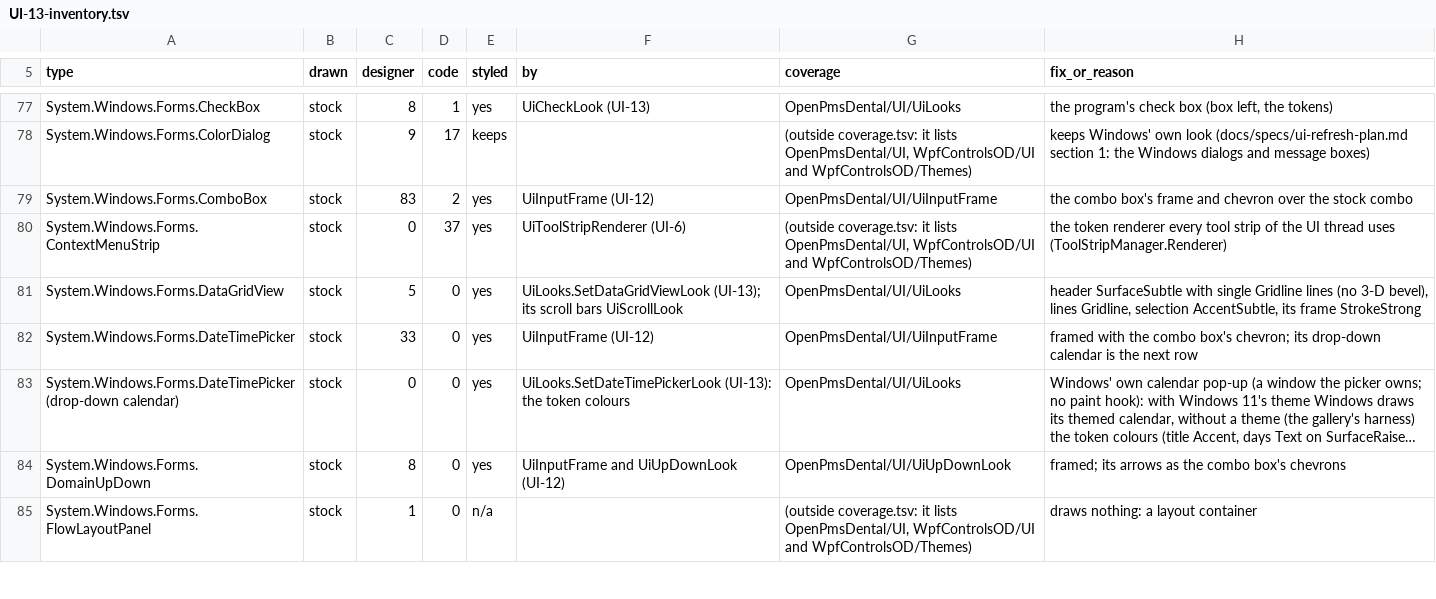
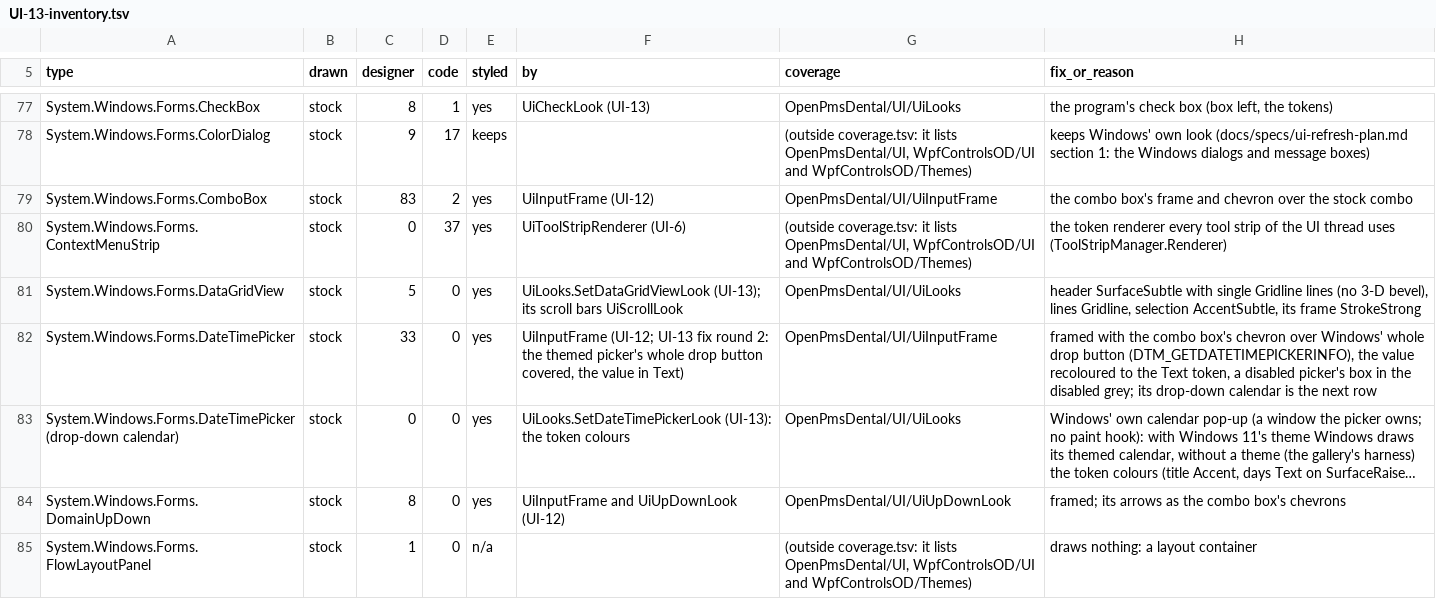
Before and after one commit to Marysville-Dental-Center/OpenPMS-Dental, a TSV file: docs/port-notes/UI-13-inventory.tsv, drawn as a sheet; only a part is shown, gaps mark what is left out; long unchanged cells end in …; the diff names each change by its address in the sheet, - before the commit and + after, or states it on an @@ line.

```diff
--- a/docs/port-notes/UI-13-inventory.tsv
+++ b/docs/port-notes/UI-13-inventory.tsv
-F82 (by): UiInputFrame (UI-12)
+F82 (by): UiInputFrame (UI-12; UI-13 fix round 2: the themed picker's whole drop button covered, the value in Text)
-H82 (fix_or_reason): …combo box's chevron; its drop-down…
+H82 (fix_or_reason): …combo box's chevron over Windows' whole drop button (DTM_GETDATETIMEPICKERINFO), the value recoloured to the Text token, a disabled picker's box in the disabled grey; its drop-down…
```
Also changed, not shown: 2 other files.
